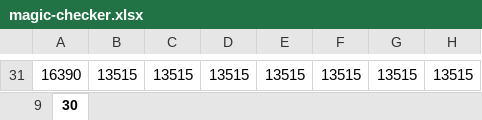
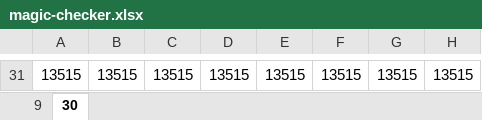
Before and after one commit to david-ta-ming/Albrecht, an Excel workbook: examples/magic-checker.xlsx, sheet 30, drawn as a sheet; only a part is shown, gaps mark what is left out; values as stored, in another font and other column widths than the file's, no borders; conditional formats not drawn; the diff covers the shown part only; the diff names each change by its address in the sheet, - before the commit and + after, or states it on an @@ line.

```diff
--- a/examples/magic-checker.xlsx (sheet 30)
+++ b/examples/magic-checker.xlsx (sheet 30)
-A31: 16390
+A31: 13515
```
Also changed, not shown: 30 added rows and 30 removed rows elsewhere in this sheet, 12 other files.
